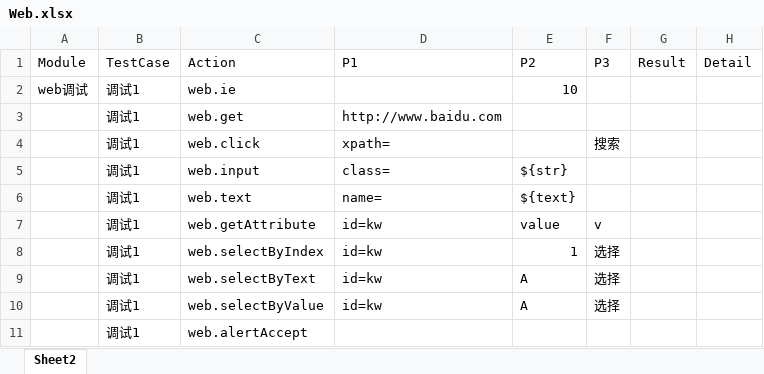
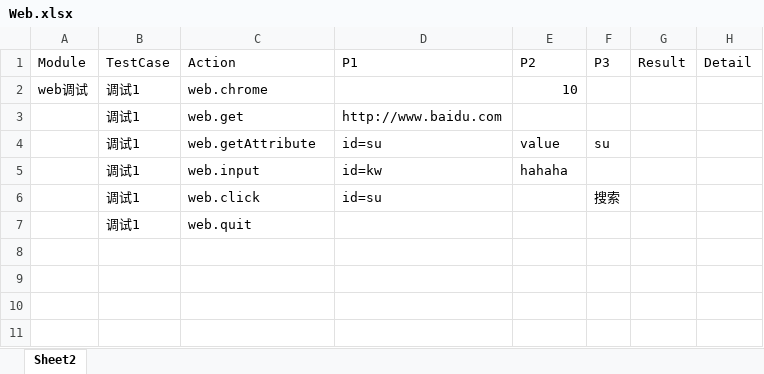
Before and after one commit to zghnwsq/InterfaceTest, an Excel workbook: Web.xlsx, sheet Sheet2, drawn as a sheet; values as stored, in another font and other column widths than the file's, no borders; removed rows and columns are numbered as before the commit, all else as after; the diff names each change by its address in the sheet, - before the commit and + after, or states it on an @@ line.

```diff
--- a/Web.xlsx (sheet Sheet2)
+++ b/Web.xlsx (sheet Sheet2)
-C2: web.ie
+C2: web.chrome
+row 4:  | 调试1 | web.getAttribute | id=su | value | su
+row 5:  | 调试1 | web.input | id=kw | hahaha
-D6: xpath=
+D6: id=su
-row 5:  | 调试1 | web.input | class= | ${str}
-row 6:  | 调试1 | web.text | name= | ${text}
-row 7:  | 调试1 | web.getAttribute | id=kw | value | v
-row 8:  | 调试1 | web.selectByIndex | id=kw | 1 | 选择
-row 9:  | 调试1 | web.selectByText | id=kw | A | 选择
-row 10:  | 调试1 | web.selectByValue | id=kw | A | 选择
-C7: web.alertAccept
+C7: web.quit
```
Also changed, not shown: 2 other files.
